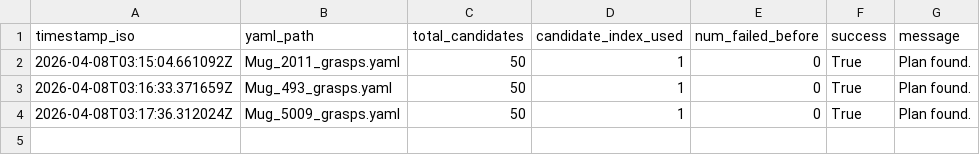
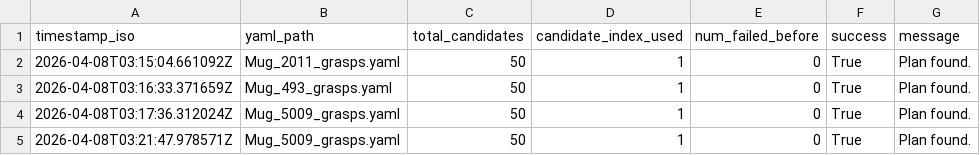
Before and after one commit to Zevzzz/HA-Lab-WP3-Manipulation, a CSV file: data/Mug/data/logs/grasp_execution_results.csv, drawn as a sheet; the diff names each change by its address in the sheet, - before the commit and + after, or states it on an @@ line.

```diff
--- a/data/Mug/data/logs/grasp_execution_results.csv
+++ b/data/Mug/data/logs/grasp_execution_results.csv
+row 5: 2026-04-08T03:21:47.978571Z | Mug_5009_grasps.yaml | 50 | 1 | 0 | True | Plan found.
```
Also changed, not shown: 1 other file.
